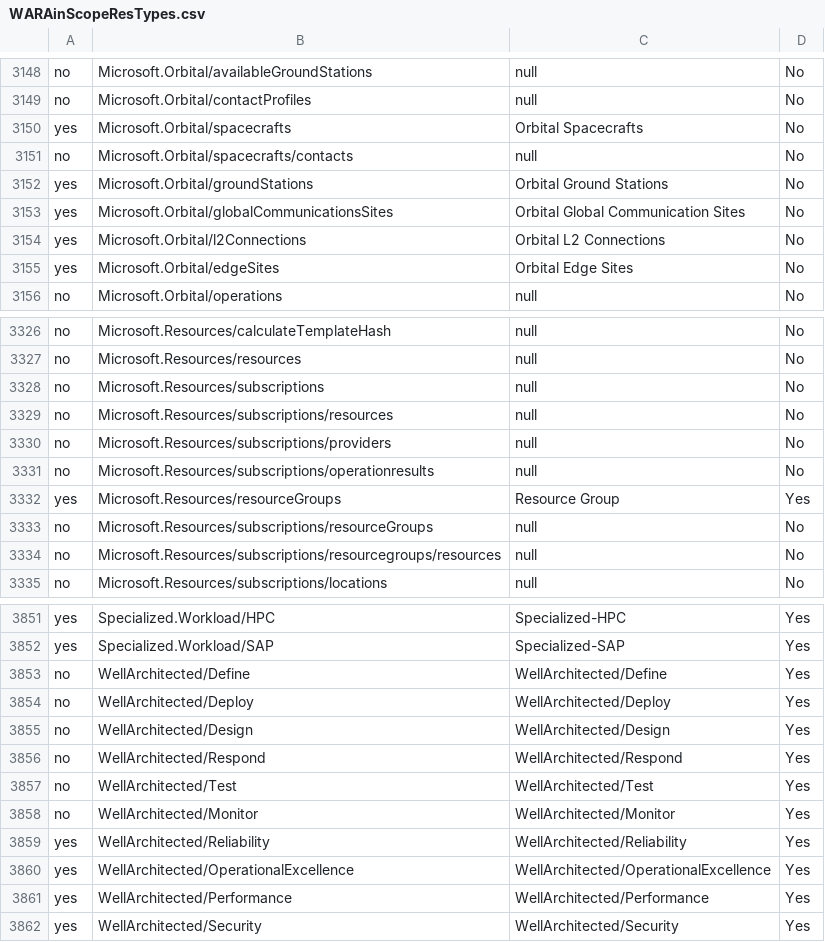
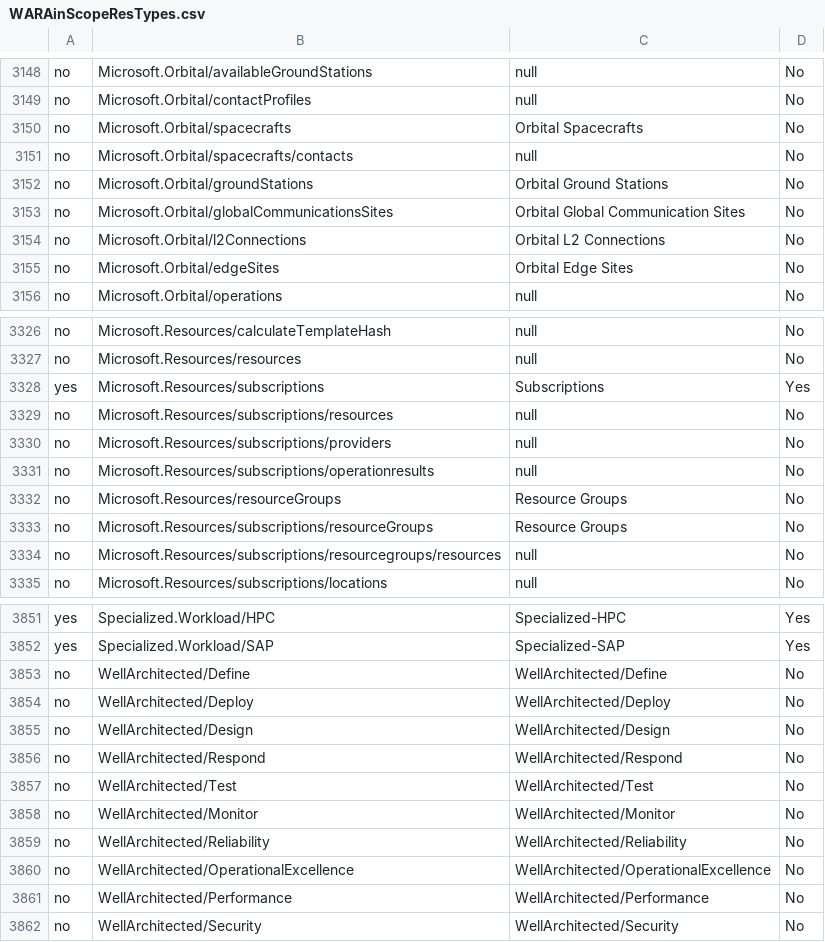
Before and after one commit to Azure/Azure-Proactive-Resiliency-Library-v2, a CSV file: tools/WARAinScopeResTypes.csv, drawn as a sheet; only a part is shown, gaps mark what is left out; the diff covers the shown part only.

```diff
--- a/tools/WARAinScopeResTypes.csv
+++ b/tools/WARAinScopeResTypes.csv
@@ -3149,8 +3149,8 @@ no,Microsoft.Orbital/availableGroundStations,null,No
 no,Microsoft.Orbital/contactProfiles,null,No
-yes,Microsoft.Orbital/spacecrafts,Orbital Spacecrafts,No
+no,Microsoft.Orbital/spacecrafts,Orbital Spacecrafts,No
 no,Microsoft.Orbital/spacecrafts/contacts,null,No
-yes,Microsoft.Orbital/groundStations,Orbital Ground Stations,No
-yes,Microsoft.Orbital/globalCommunicationsSites,Orbital Global Communication Sites,No
-yes,Microsoft.Orbital/l2Connections,Orbital L2 Connections,No
-yes,Microsoft.Orbital/edgeSites,Orbital Edge Sites,No
+no,Microsoft.Orbital/groundStations,Orbital Ground Stations,No
+no,Microsoft.Orbital/globalCommunicationsSites,Orbital Global Communication Sites,No
+no,Microsoft.Orbital/l2Connections,Orbital L2 Connections,No
+no,Microsoft.Orbital/edgeSites,Orbital Edge Sites,No
 no,Microsoft.Orbital/operations,null,No
@@ -3327,3 +3327,3 @@ no,Microsoft.Resources/calculateTemplateHash,null,No
 no,Microsoft.Resources/resources,null,No
-no,Microsoft.Resources/subscriptions,null,No
+yes,Microsoft.Resources/subscriptions,Subscriptions,Yes
 no,Microsoft.Resources/subscriptions/resources,null,No
@@ -3331,4 +3331,4 @@ no,Microsoft.Resources/subscriptions/providers,null,No
 no,Microsoft.Resources/subscriptions/operationresults,null,No
-yes,Microsoft.Resources/resourceGroups,Resource Group,Yes
-no,Microsoft.Resources/subscriptions/resourceGroups,null,No
+no,Microsoft.Resources/resourceGroups,Resource Groups,No
+no,Microsoft.Resources/subscriptions/resourceGroups,Resource Groups,No
 no,Microsoft.Resources/subscriptions/resourcegroups/resources,null,No
@@ -3852,11 +3852,11 @@ yes,Specialized.Workload/HPC,Specialized-HPC,Yes
 yes,Specialized.Workload/SAP,Specialized-SAP,Yes
-no,WellArchitected/Define,WellArchitected/Define,Yes
-no,WellArchitected/Deploy,WellArchitected/Deploy,Yes
-no,WellArchitected/Design,WellArchitected/Design,Yes
-no,WellArchitected/Respond,WellArchitected/Respond,Yes
-no,WellArchitected/Test,WellArchitected/Test,Yes
-no,WellArchitected/Monitor,WellArchitected/Monitor,Yes
-yes,WellArchitected/Reliability,WellArchitected/Reliability,Yes
-yes,WellArchitected/OperationalExcellence,WellArchitected/OperationalExcellence,Yes
-yes,WellArchitected/Performance,WellArchitected/Performance,Yes
-yes,WellArchitected/Security,WellArchitected/Security,Yes
+no,WellArchitected/Define,WellArchitected/Define,No
+no,WellArchitected/Deploy,WellArchitected/Deploy,No
+no,WellArchitected/Design,WellArchitected/Design,No
+no,WellArchitected/Respond,WellArchitected/Respond,No
+no,WellArchitected/Test,WellArchitected/Test,No
+no,WellArchitected/Monitor,WellArchitected/Monitor,No
+no,WellArchitected/Reliability,WellArchitected/Reliability,No
+no,WellArchitected/OperationalExcellence,WellArchitected/OperationalExcellence,No
+no,WellArchitected/Performance,WellArchitected/Performance,No
+no,WellArchitected/Security,WellArchitected/Security,No
```
Also changed, not shown: 32 edited cells elsewhere in this file, 24 other files.
